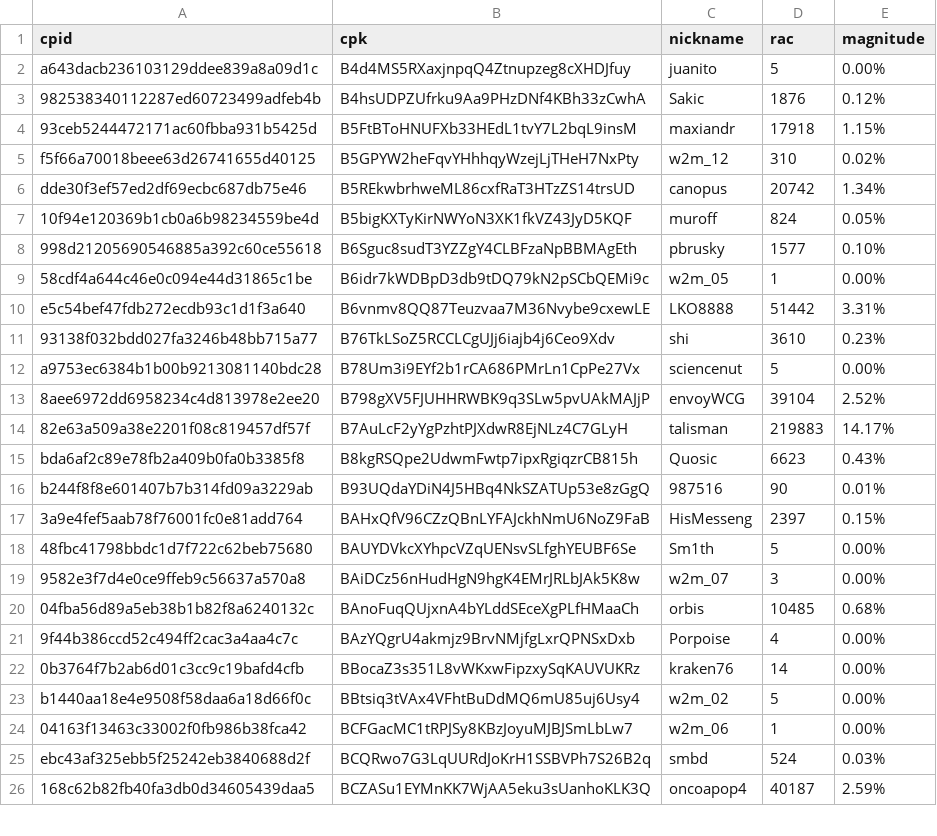
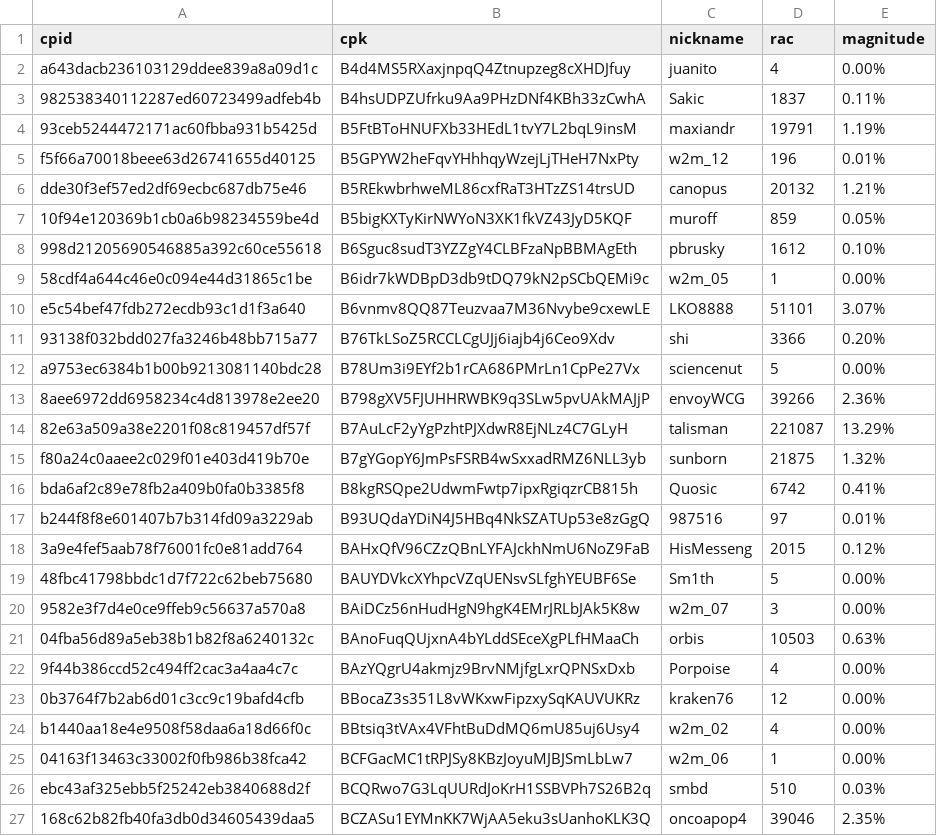
Before and after one commit to biblepay-community/bbp_stats, a CSV file: wcg-leaderboard.csv, drawn as a sheet; only a part is shown; the diff covers the shown part only.

```diff
--- a/wcg-leaderboard.csv
+++ b/wcg-leaderboard.csv
@@ -1,26 +1,27 @@
 cpid,cpk,nickname,rac,magnitude
-a643dacb236103129ddee839a8a09d1c,B4d4MS5RXaxjnpqQ4Ztnupzeg8cXHDJfuy,juanito,5,0.00%
-982538340112287ed60723499adfeb4b,B4hsUDPZUfrku9Aa9PHzDNf4KBh33zCwhA,Sakic,1876,0.12%
-93ceb5244472171ac60fbba931b5425d,B5FtBToHNUFXb33HEdL1tvY7L2bqL9insM,maxiandr,17918,1.15%
-f5f66a70018beee63d26741655d40125,B5GPYW2heFqvYHhhqyWzejLjTHeH7NxPty,w2m_12,310,0.02%
-dde30f3ef57ed2df69ecbc687db75e46,B5REkwbrhweML86cxfRaT3HTzZS14trsUD,canopus,20742,1.34%
-10f94e120369b1cb0a6b98234559be4d,B5bigKXTyKirNWYoN3XK1fkVZ43JyD5KQF,muroff,824,0.05%
-998d21205690546885a392c60ce55618,B6Sguc8sudT3YZZgY4CLBFzaNpBBMAgEth,pbrusky,1577,0.10%
+a643dacb236103129ddee839a8a09d1c,B4d4MS5RXaxjnpqQ4Ztnupzeg8cXHDJfuy,juanito,4,0.00%
+982538340112287ed60723499adfeb4b,B4hsUDPZUfrku9Aa9PHzDNf4KBh33zCwhA,Sakic,1837,0.11%
+93ceb5244472171ac60fbba931b5425d,B5FtBToHNUFXb33HEdL1tvY7L2bqL9insM,maxiandr,19791,1.19%
+f5f66a70018beee63d26741655d40125,B5GPYW2heFqvYHhhqyWzejLjTHeH7NxPty,w2m_12,196,0.01%
+dde30f3ef57ed2df69ecbc687db75e46,B5REkwbrhweML86cxfRaT3HTzZS14trsUD,canopus,20132,1.21%
+10f94e120369b1cb0a6b98234559be4d,B5bigKXTyKirNWYoN3XK1fkVZ43JyD5KQF,muroff,859,0.05%
+998d21205690546885a392c60ce55618,B6Sguc8sudT3YZZgY4CLBFzaNpBBMAgEth,pbrusky,1612,0.10%
 58cdf4a644c46e0c094e44d31865c1be,B6idr7kWDBpD3db9tDQ79kN2pSCbQEMi9c,w2m_05,1,0.00%
-e5c54bef47fdb272ecdb93c1d1f3a640,B6vnmv8QQ87Teuzvaa7M36Nvybe9cxewLE,LKO8888,51442,3.31%
-93138f032bdd027fa3246b48bb715a77,B76TkLSoZ5RCCLCgUJj6iajb4j6Ceo9Xdv,shi,3610,0.23%
+e5c54bef47fdb272ecdb93c1d1f3a640,B6vnmv8QQ87Teuzvaa7M36Nvybe9cxewLE,LKO8888,51101,3.07%
+93138f032bdd027fa3246b48bb715a77,B76TkLSoZ5RCCLCgUJj6iajb4j6Ceo9Xdv,shi,3366,0.20%
 a9753ec6384b1b00b9213081140bdc28,B78Um3i9EYf2b1rCA686PMrLn1CpPe27Vx,sciencenut,5,0.00%
-8aee6972dd6958234c4d813978e2ee20,B798gXV5FJUHHRWBK9q3SLw5pvUAkMAJjP,envoyWCG,39104,2.52%
-82e63a509a38e2201f08c819457df57f,B7AuLcF2yYgPzhtPJXdwR8EjNLz4C7GLyH,talisman,219883,14.17%
-bda6af2c89e78fb2a409b0fa0b3385f8,B8kgRSQpe2UdwmFwtp7ipxRgiqzrCB815h,Quosic,6623,0.43%
-b244f8f8e601407b7b314fd09a3229ab,B93UQdaYDiN4J5HBq4NkSZATUp53e8zGgQ,987516,90,0.01%
-3a9e4fef5aab78f76001fc0e81add764,BAHxQfV96CZzQBnLYFAJckhNmU6NoZ9FaB,HisMesseng,2397,0.15%
+8aee6972dd6958234c4d813978e2ee20,B798gXV5FJUHHRWBK9q3SLw5pvUAkMAJjP,envoyWCG,39266,2.36%
+82e63a509a38e2201f08c819457df57f,B7AuLcF2yYgPzhtPJXdwR8EjNLz4C7GLyH,talisman,221087,13.29%
+f80a24c0aaee2c029f01e403d419b70e,B7gYGopY6JmPsFSRB4wSxxadRMZ6NLL3yb,sunborn,21875,1.32%
+bda6af2c89e78fb2a409b0fa0b3385f8,B8kgRSQpe2UdwmFwtp7ipxRgiqzrCB815h,Quosic,6742,0.41%
+b244f8f8e601407b7b314fd09a3229ab,B93UQdaYDiN4J5HBq4NkSZATUp53e8zGgQ,987516,97,0.01%
+3a9e4fef5aab78f76001fc0e81add764,BAHxQfV96CZzQBnLYFAJckhNmU6NoZ9FaB,HisMesseng,2015,0.12%
 48fbc41798bbdc1d7f722c62beb75680,BAUYDVkcXYhpcVZqUENsvSLfghYEUBF6Se,Sm1th,5,0.00%
 9582e3f7d4e0ce9ffeb9c56637a570a8,BAiDCz56nHudHgN9hgK4EMrJRLbJAk5K8w,w2m_07,3,0.00%
-04fba56d89a5eb38b1b82f8a6240132c,BAnoFuqQUjxnA4bYLddSEceXgPLfHMaaCh,orbis,10485,0.68%
+04fba56d89a5eb38b1b82f8a6240132c,BAnoFuqQUjxnA4bYLddSEceXgPLfHMaaCh,orbis,10503,0.63%
 9f44b386ccd52c494ff2cac3a4aa4c7c,BAzYQgrU4akmjz9BrvNMjfgLxrQPNSxDxb,Porpoise,4,0.00%
-0b3764f7b2ab6d01c3cc9c19bafd4cfb,BBocaZ3s351L8vWKxwFipzxySqKAUVUKRz,kraken76,14,0.00%
-b1440aa18e4e9508f58daa6a18d66f0c,BBtsiq3tVAx4VFhtBuDdMQ6mU85uj6Usy4,w2m_02,5,0.00%
+0b3764f7b2ab6d01c3cc9c19bafd4cfb,BBocaZ3s351L8vWKxwFipzxySqKAUVUKRz,kraken76,12,0.00%
+b1440aa18e4e9508f58daa6a18d66f0c,BBtsiq3tVAx4VFhtBuDdMQ6mU85uj6Usy4,w2m_02,4,0.00%
 04163f13463c33002f0fb986b38fca42,BCFGacMC1tRPJSy8KBzJoyuMJBJSmLbLw7,w2m_06,1,0.00%
-ebc43af325ebb5f25242eb3840688d2f,BCQRwo7G3LqUURdJoKrH1SSBVPh7S26B2q,smbd,524,0.03%
-168c62b82fb40fa3db0d34605439daa5,BCZASu1EYMnKK7WjAA5eku3sUanhoKLK3Q,oncoapop4,40187,2.59%
+ebc43af325ebb5f25242eb3840688d2f,BCQRwo7G3LqUURdJoKrH1SSBVPh7S26B2q,smbd,510,0.03%
+168c62b82fb40fa3db0d34605439daa5,BCZASu1EYMnKK7WjAA5eku3sUanhoKLK3Q,oncoapop4,39046,2.35%
```
Also changed, not shown: 2 added rows, 3 removed rows and 55 edited cells elsewhere in this file, dwssummary.csv, 4 other files.
